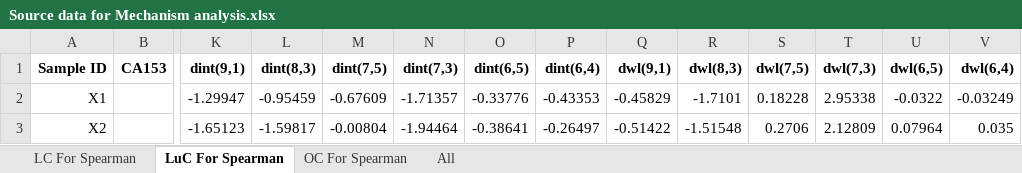
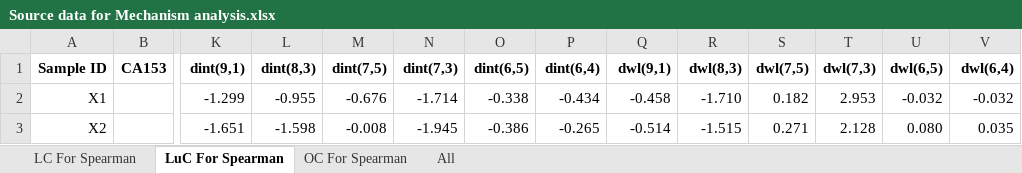
Before and after one commit to PiaoyiC/DNA-Carbon-Nanotube-Sensors-with-Machine-learning-for-Cancer-Detection_Source_code, an Excel workbook: Multicancer detection/04_Mechanism analysis/Source data for Mechanism analysis.xlsx, sheet LuC For Spearman, drawn as a sheet; only a part is shown, gaps mark what is left out; values as stored, in another font and other column widths than the file's, no borders; the diff covers the shown part only; the diff names each change by its address in the sheet, - before the commit and + after, or states it on an @@ line.

```diff
--- a/Multicancer detection/04_Mechanism analysis/Source data for Mechanism analysis.xlsx (sheet LuC For Spearman)
+++ b/Multicancer detection/04_Mechanism analysis/Source data for Mechanism analysis.xlsx (sheet LuC For Spearman)
-K2 (dint(9,1)): -1.29947
+K2 (dint(9,1)): -1.299
-L2 (dint(8,3)): -0.95459
+L2 (dint(8,3)): -0.955
-M2 (dint(7,5)): -0.67609
+M2 (dint(7,5)): -0.676
-N2 (dint(7,3)): -1.71357
+N2 (dint(7,3)): -1.714
-O2 (dint(6,5)): -0.33776
+O2 (dint(6,5)): -0.338
-P2 (dint(6,4)): -0.43353
+P2 (dint(6,4)): -0.434
-Q2 (dwl(9,1)): -0.45829
+Q2 (dwl(9,1)): -0.458
-R2 (dwl(8,3)): -1.7101
+R2 (dwl(8,3)): -1.710
-S2 (dwl(7,5)): 0.18228
+S2 (dwl(7,5)): 0.182
-T2 (dwl(7,3)): 2.95338
+T2 (dwl(7,3)): 2.953
-U2 (dwl(6,5)): -0.0322
+U2 (dwl(6,5)): -0.032
-V2 (dwl(6,4)): -0.03249
+V2 (dwl(6,4)): -0.032
-K3 (dint(9,1)): -1.65123
+K3 (dint(9,1)): -1.651
-L3 (dint(8,3)): -1.59817
+L3 (dint(8,3)): -1.598
-M3 (dint(7,5)): -0.00804
+M3 (dint(7,5)): -0.008
-N3 (dint(7,3)): -1.94464
+N3 (dint(7,3)): -1.945
-O3 (dint(6,5)): -0.38641
+O3 (dint(6,5)): -0.386
-P3 (dint(6,4)): -0.26497
+P3 (dint(6,4)): -0.265
-Q3 (dwl(9,1)): -0.51422
+Q3 (dwl(9,1)): -0.514
-R3 (dwl(8,3)): -1.51548
+R3 (dwl(8,3)): -1.515
-S3 (dwl(7,5)): 0.2706
+S3 (dwl(7,5)): 0.271
-T3 (dwl(7,3)): 2.12809
+T3 (dwl(7,3)): 2.128
-U3 (dwl(6,5)): 0.07964
+U3 (dwl(6,5)): 0.080
```
Also changed, not shown: 381 edited cells elsewhere in this sheet, sheet All, sheet LC For Spearman, sheet OC For Spearman, Early cancer detection/TS Test.xlsx, Early cancer detection/TS Train.xlsx, 2 other files.
